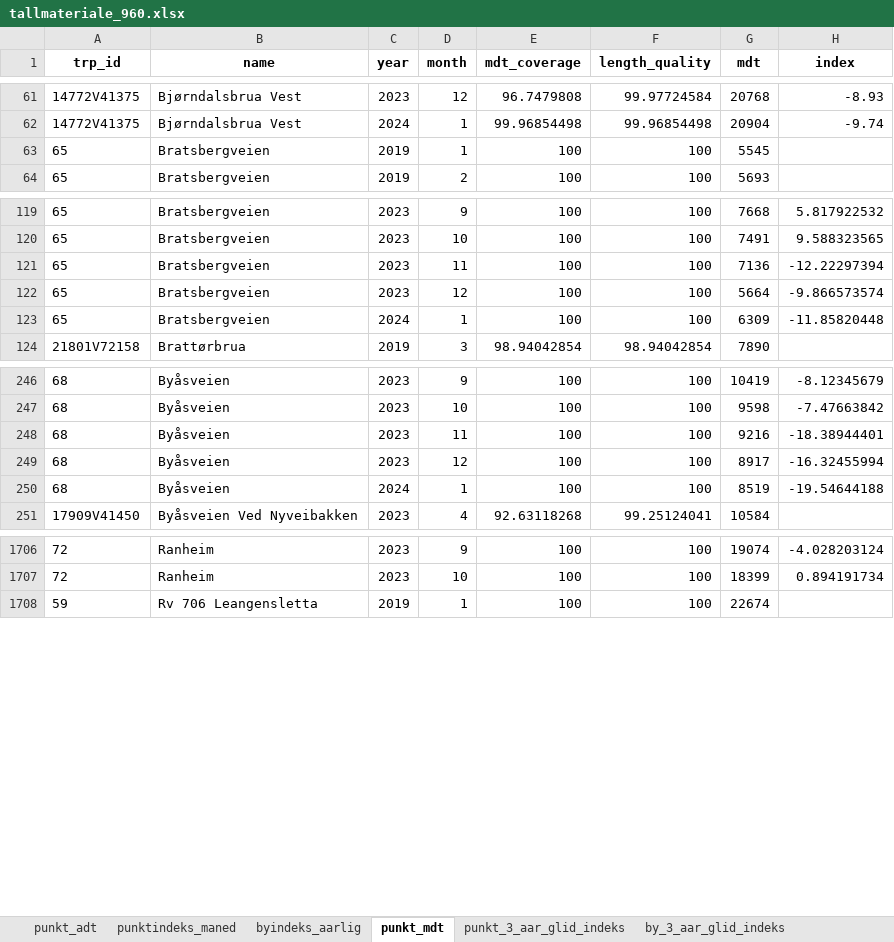
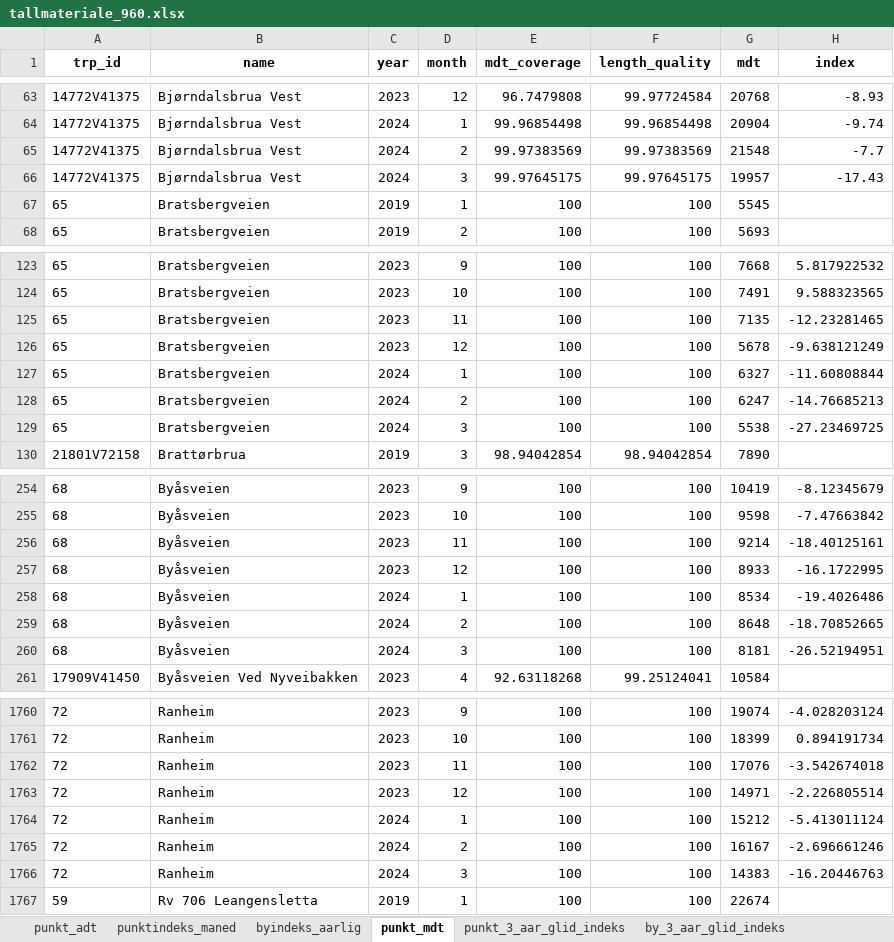
Before and after one commit to snohan/byindeks, an Excel workbook: data_indexpoints_tidy/tallmateriale_960.xlsx, sheet punkt_mdt, drawn as a sheet; only a part is shown, gaps mark what is left out; values as stored, in another font and other column widths than the file's, no borders; addresses are those after the commit; the diff covers the shown part only; the diff names each change by its address in the sheet, - before the commit and + after, or states it on an @@ line.

```diff
--- a/data_indexpoints_tidy/tallmateriale_960.xlsx (sheet punkt_mdt)
+++ b/data_indexpoints_tidy/tallmateriale_960.xlsx (sheet punkt_mdt)
+row 65: 14772V41375 | Bjørndalsbrua Vest | 2024 | 2 | 99.97383569 | 99.97383569 | 21548 | -7.7
+row 66: 14772V41375 | Bjørndalsbrua Vest | 2024 | 3 | 99.97645175 | 99.97645175 | 19957 | -17.43
-G125 (mdt): 7136
+G125 (mdt): 7135
-H125 (index): -12.22297394
+H125 (index): -12.23281465
-G126 (mdt): 5664
+G126 (mdt): 5678
-H126 (index): -9.866573574
+H126 (index): -9.638121249
-G127 (mdt): 6309
+G127 (mdt): 6327
-H127 (index): -11.85820448
+H127 (index): -11.60808844
+row 128: 65 | Bratsbergveien | 2024 | 2 | 100 | 100 | 6247 | -14.76685213
+row 129: 65 | Bratsbergveien | 2024 | 3 | 100 | 100 | 5538 | -27.23469725
-G256 (mdt): 9216
+G256 (mdt): 9214
-H256 (index): -18.38944401
+H256 (index): -18.40125161
-G257 (mdt): 8917
+G257 (mdt): 8933
-H257 (index): -16.32455994
+H257 (index): -16.1722995
-G258 (mdt): 8519
+G258 (mdt): 8534
-H258 (index): -19.54644188
+H258 (index): -19.4026486
+row 259: 68 | Byåsveien | 2024 | 2 | 100 | 100 | 8648 | -18.70852665
+row 260: 68 | Byåsveien | 2024 | 3 | 100 | 100 | 8181 | -26.52194951
+row 1762: 72 | Ranheim | 2023 | 11 | 100 | 100 | 17076 | -3.542674018
+row 1763: 72 | Ranheim | 2023 | 12 | 100 | 100 | 14971 | -2.226805514
+row 1764: 72 | Ranheim | 2024 | 1 | 100 | 100 | 15212 | -5.413011124
+row 1765: 72 | Ranheim | 2024 | 2 | 100 | 100 | 16167 | -2.696661246
+row 1766: 72 | Ranheim | 2024 | 3 | 100 | 100 | 14383 | -16.20446763
```
Also changed, not shown: 70 added rows and 91 edited cells elsewhere in this sheet, sheet punkt_3_aar_glid_indeks, sheet punktindeks_maned, sheet byindeks_hittil, sheet by_1_aar_glid_indeks, sheet by_2_aar_glid_indeks, sheet by_3_aar_glid_indeks, 2 more sheets, 5 other files.
